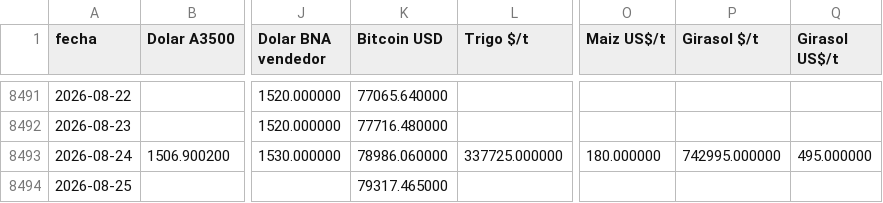
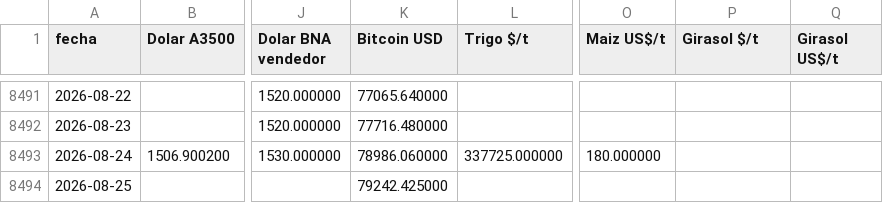
Before and after one commit to jamontedoro/panel-macro, a CSV file: datos/series.csv, drawn as a sheet; only a part is shown, gaps mark what is left out; the diff names each change by its address in the sheet, - before the commit and + after, or states it on an @@ line.

```diff
--- a/datos/series.csv
+++ b/datos/series.csv
-P8493 (Girasol $/t): 742995.000000
+P8493 (Girasol $/t): (empty)
-Q8493 (Girasol US$/t): 495.000000
+Q8493 (Girasol US$/t): (empty)
-K8494 (Bitcoin USD): 79317.465000
+K8494 (Bitcoin USD): 79242.425000
```
Also changed, not shown: datos/control.csv, datos/granos.csv, 2 other files.
